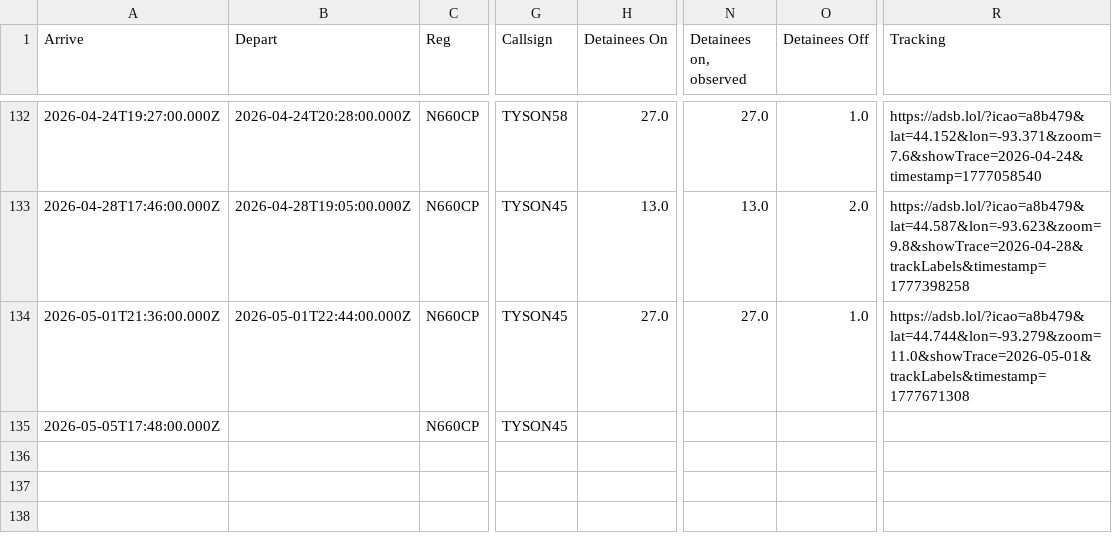
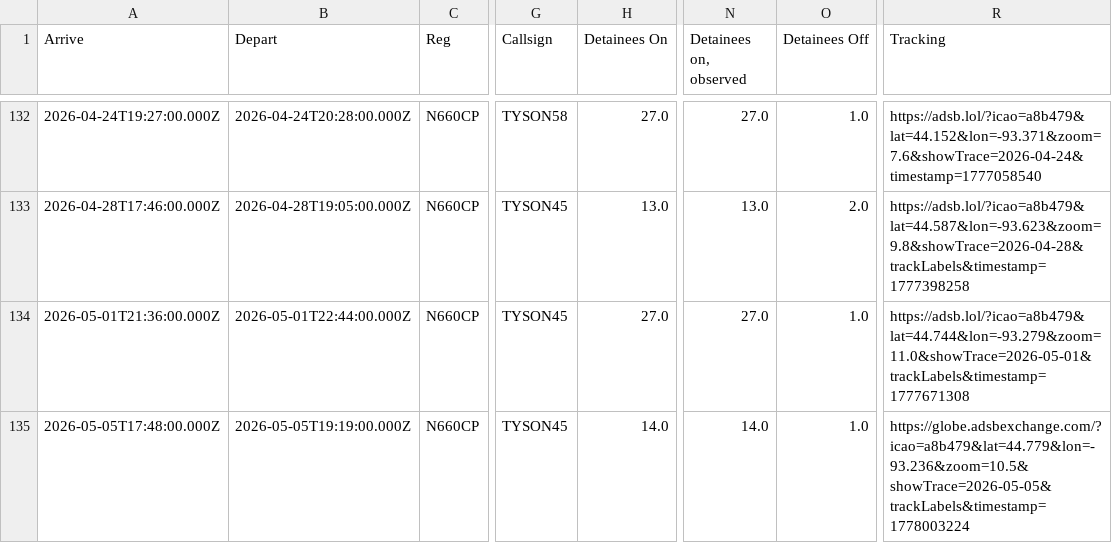
Before and after one commit to mbaynton/msp-ice-flights-shiny, a CSV file: msp-ice-flights.csv, drawn as a sheet; only a part is shown, gaps mark what is left out; the diff names each change by its address in the sheet, - before the commit and + after, or states it on an @@ line.

```diff
--- a/msp-ice-flights.csv
+++ b/msp-ice-flights.csv
-B135 (Depart): (empty)
+B135 (Depart): 2026-05-05T19:19:00.000Z
-H135 (Detainees On): (empty)
+H135 (Detainees On): 14.0
-N135 (Detainees on, observed): (empty)
+N135 (Detainees on, observed): 14.0
-O135 (Detainees Off): (empty)
+O135 (Detainees Off): 1.0
-R135 (Tracking): (empty)
+R135 (Tracking): https://globe.adsbexchange.com/?icao=a8b479&lat=44.779&lon=-93.236&zoom=10.5&showTrace=2026-05-05&trackLabels&timestamp=1778003224
```
